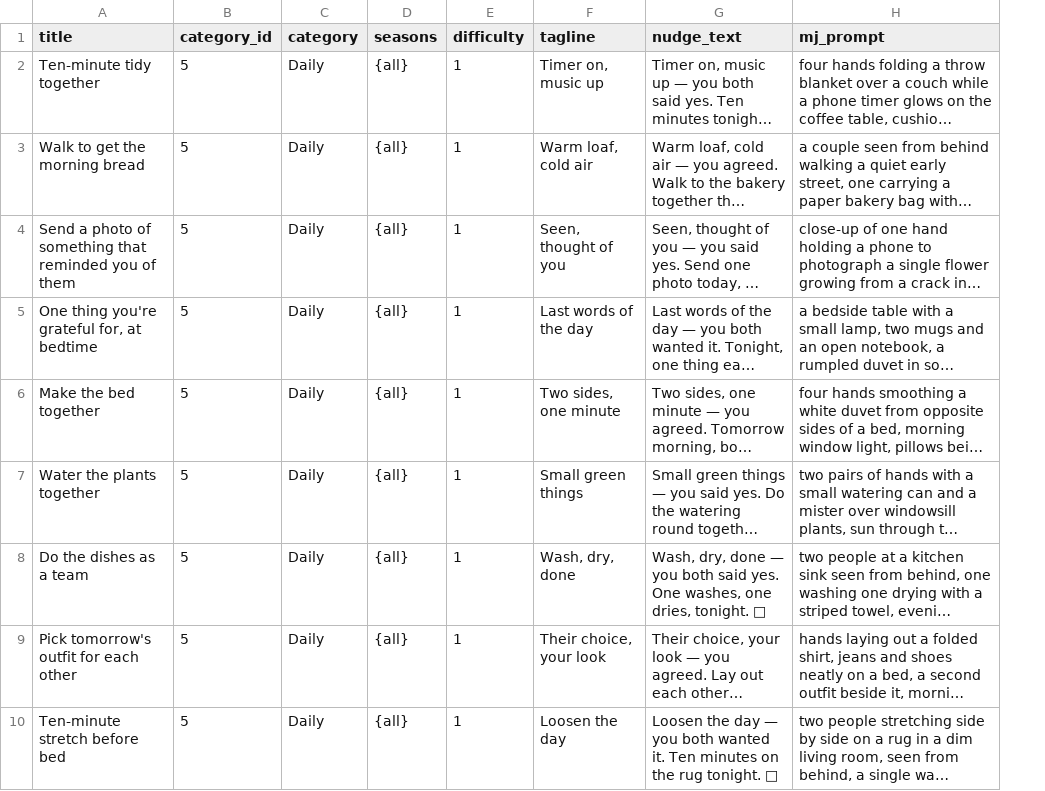
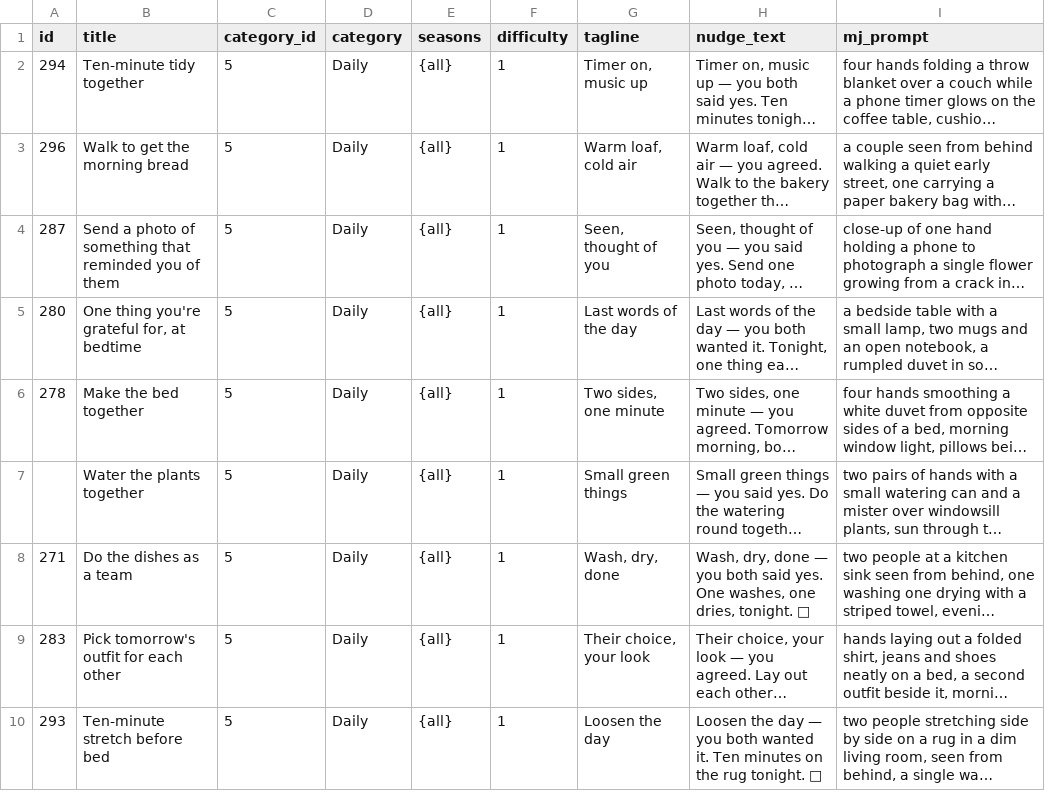
Before and after one commit to darkarchonful/warmth, a CSV file: docs/cards_batch1.csv, drawn as a sheet; only a part is shown; long unchanged cells end in …; the diff names each change by its address in the sheet, - before the commit and + after, or states it on an @@ line.

```diff
--- a/docs/cards_batch1.csv
+++ b/docs/cards_batch1.csv
+column A (id), rows 2-10: 294 | 296 | 287 | 280 | 278 |  | 271 | 283 | 293
```
Also changed, not shown: 40 other files.
